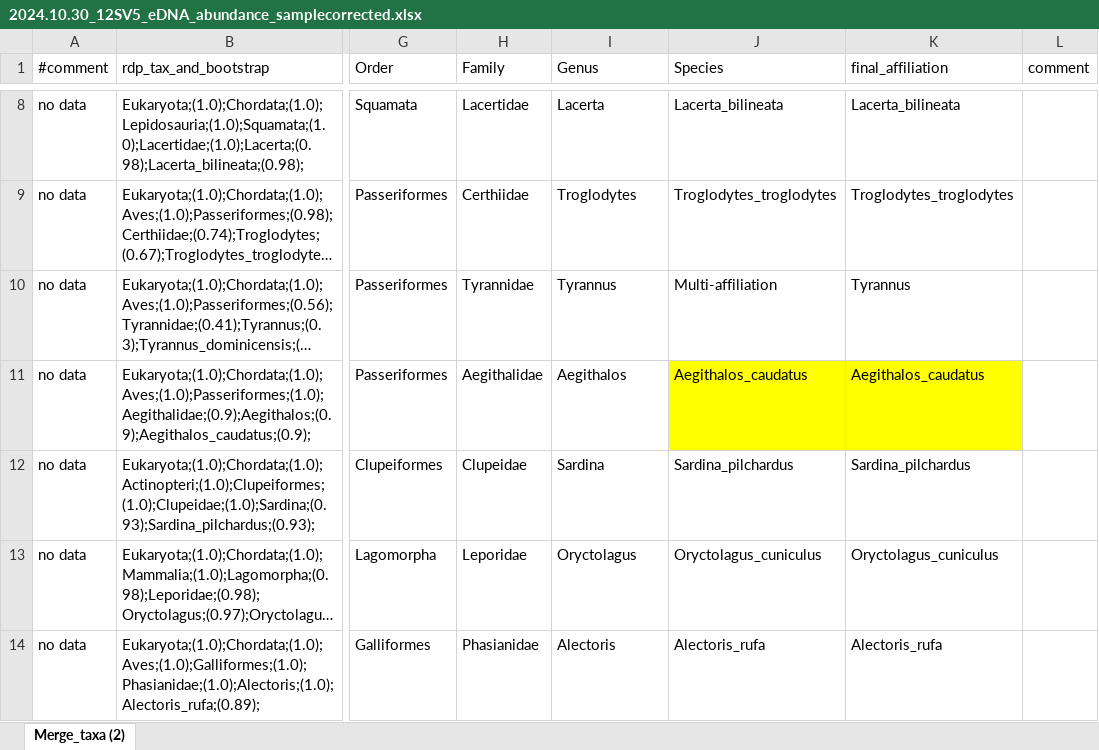
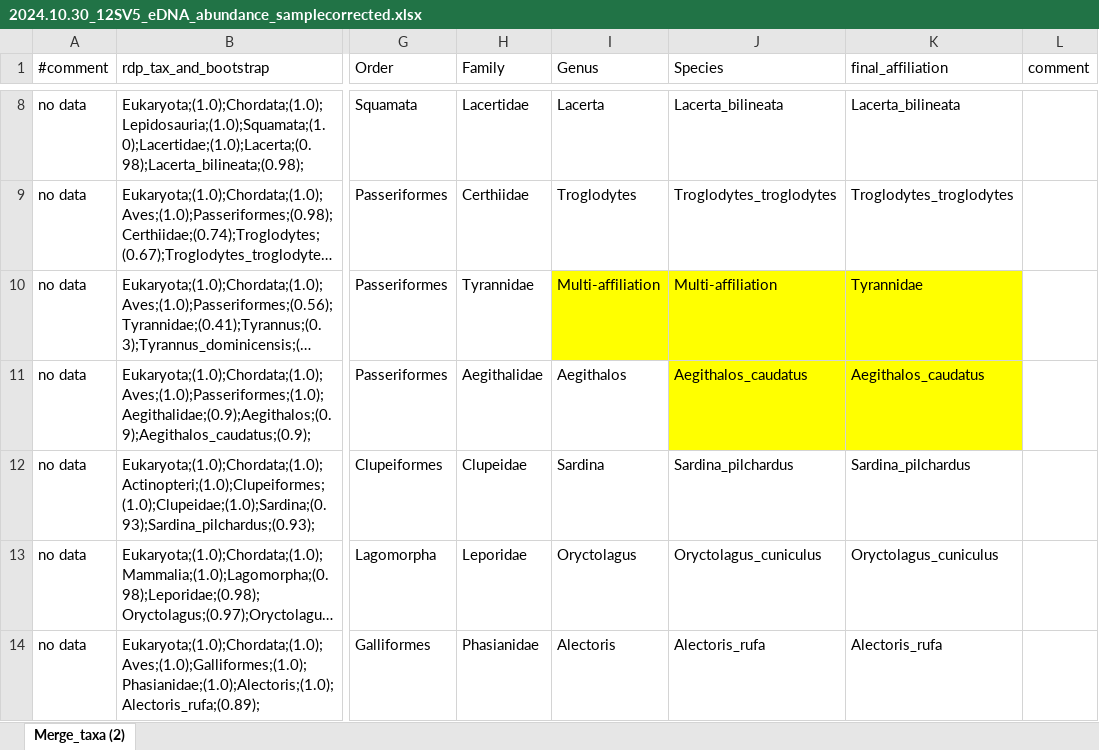
Before and after one commit to aoberard/BERARD_eDNA_substrates, an Excel workbook: data/raw-data/2024.10.30_12SV5_eDNA_abundance_samplecorrected.xlsx, sheet Merge_taxa (2), drawn as a sheet; only a part is shown, gaps mark what is left out; long unchanged cells end in …; values as stored, in another font and other column widths than the file's, no borders; the diff names each change by its address in the sheet, - before the commit and + after, or states it on an @@ line.

```diff
--- a/data/raw-data/2024.10.30_12SV5_eDNA_abundance_samplecorrected.xlsx (sheet Merge_taxa (2))
+++ b/data/raw-data/2024.10.30_12SV5_eDNA_abundance_samplecorrected.xlsx (sheet Merge_taxa (2))
-I10 (Genus): Tyrannus
+I10 (Genus): Multi-affiliation
-I10:K10 fill: none
+I10:K10 fill: #FFFF00
-K10 (final_affiliation): Tyrannus
+K10 (final_affiliation): Tyrannidae
```
Also changed, not shown: 3 other files.
